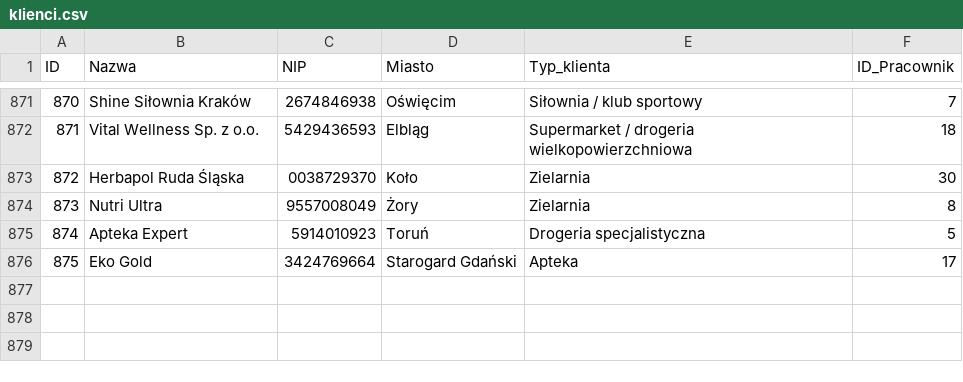
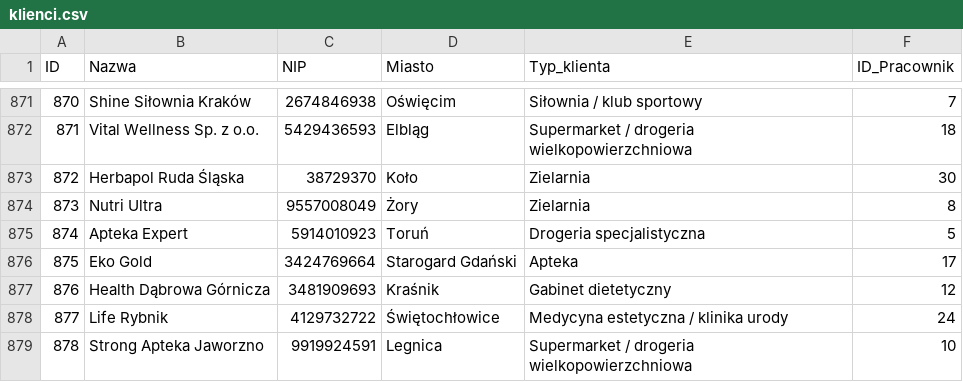
Before and after one commit to abazela/generator-danych, a CSV file: dane_csv/klienci.csv, drawn as a sheet; only a part is shown, gaps mark what is left out.

```diff
--- a/dane_csv/klienci.csv
+++ b/dane_csv/klienci.csv
@@ -872,3 +872,3 @@
 871,Vital Wellness Sp. z o.o.,5429436593,Elbląg,Supermarket / drogeria wielkopowierzchniowa,18
-872,Herbapol Ruda Śląska,0038729370,Koło,Zielarnia,30
+872,Herbapol Ruda Śląska,38729370,Koło,Zielarnia,30
 873,Nutri Ultra,9557008049,Żory,Zielarnia,8
@@ -876 +876,4 @@
 875,Eko Gold ,3424769664,Starogard Gdański,Apteka,17
+876,Health Dąbrowa Górnicza,3481909693,Kraśnik,Gabinet dietetyczny,12
+877,Life Rybnik,4129732722,Świętochłowice,Medycyna estetyczna / klinika urody,24
+878,Strong Apteka Jaworzno,9919924591,Legnica,Supermarket / drogeria wielkopowierzchniowa,10
```
Also changed, not shown: dane_csv/pozycje_zamowienie.csv, dane_csv/zamowienia.csv.
